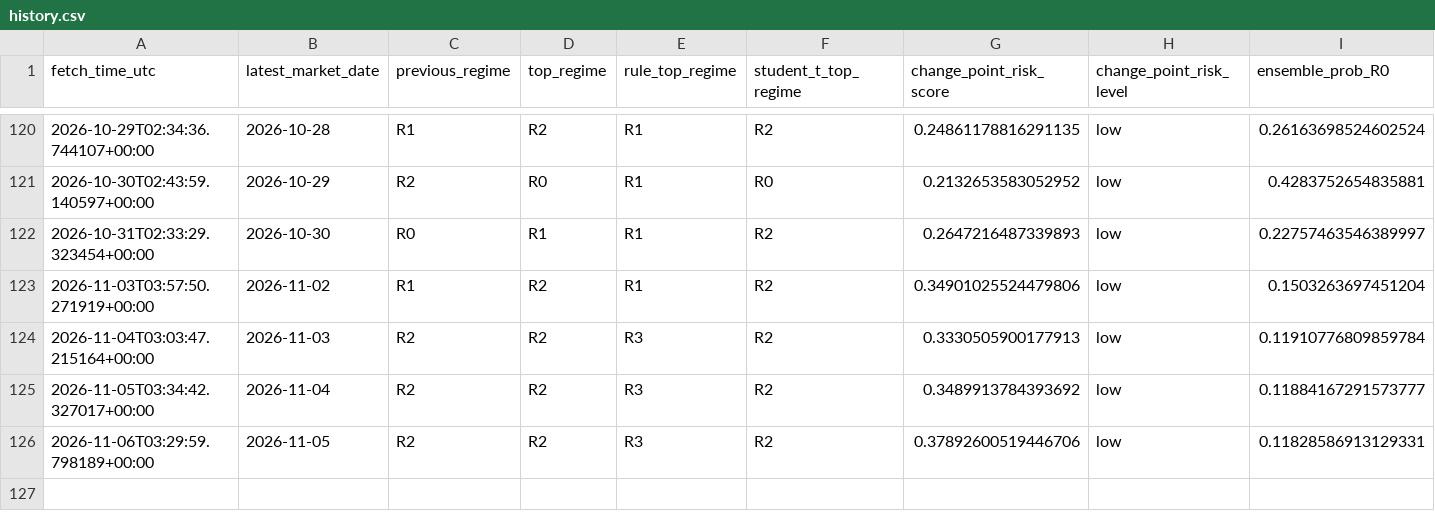
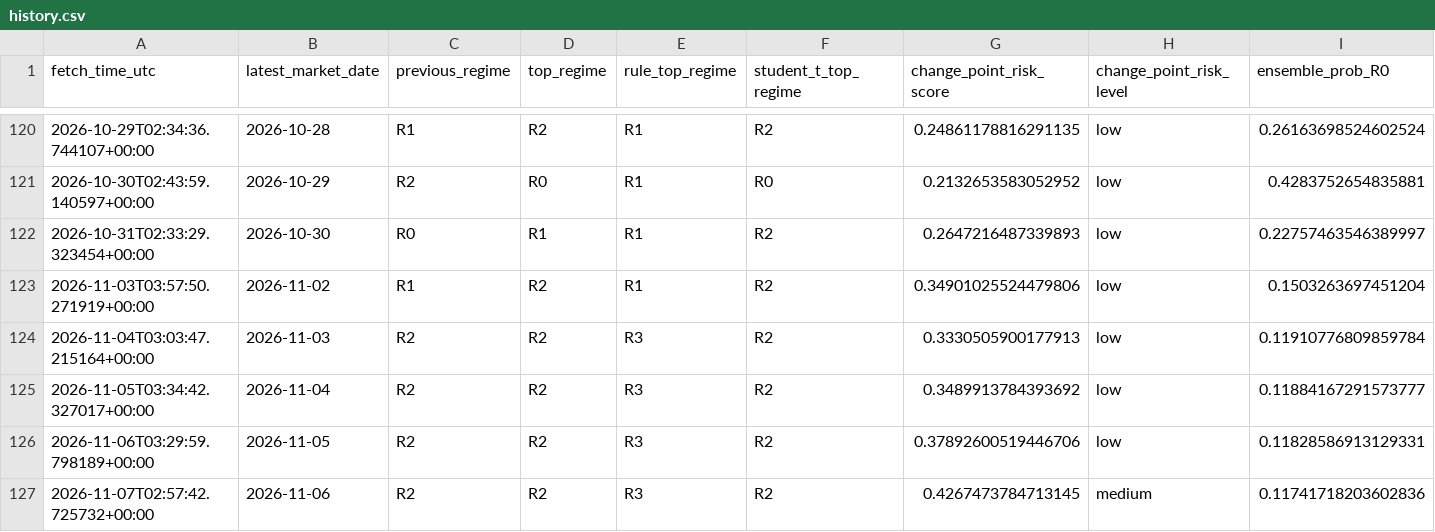
Before and after one commit to harryz77-ai/macro-regime-experiment-v2, a CSV file: data/history.csv, drawn as a sheet; only a part is shown, gaps mark what is left out; rows hold the shown columns only; the diff names each change by its address in the sheet, - before the commit and + after, or states it on an @@ line.

```diff
--- a/data/history.csv
+++ b/data/history.csv
+row 127: 2026-11-07T02:57:42.725732+00:00 | 2026-11-06 | R2 | R2 | R3 | R2 | 0.4267473784713145 | medium | 0.11741718203602836
```
Also changed, not shown: 2 other files.
